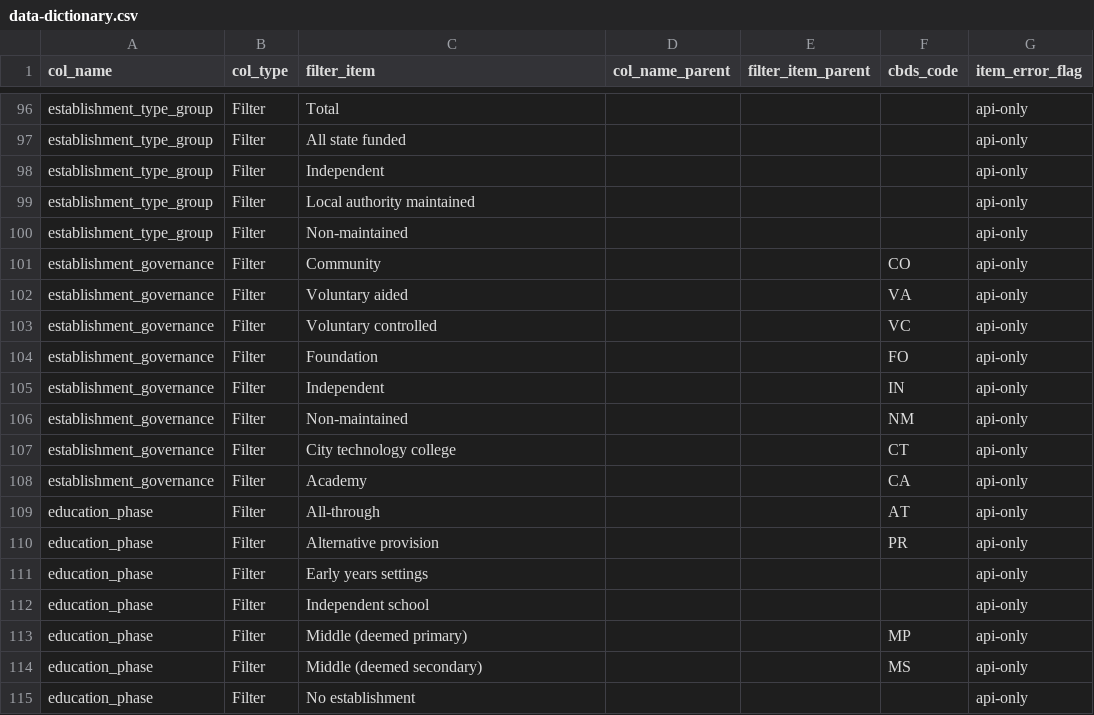
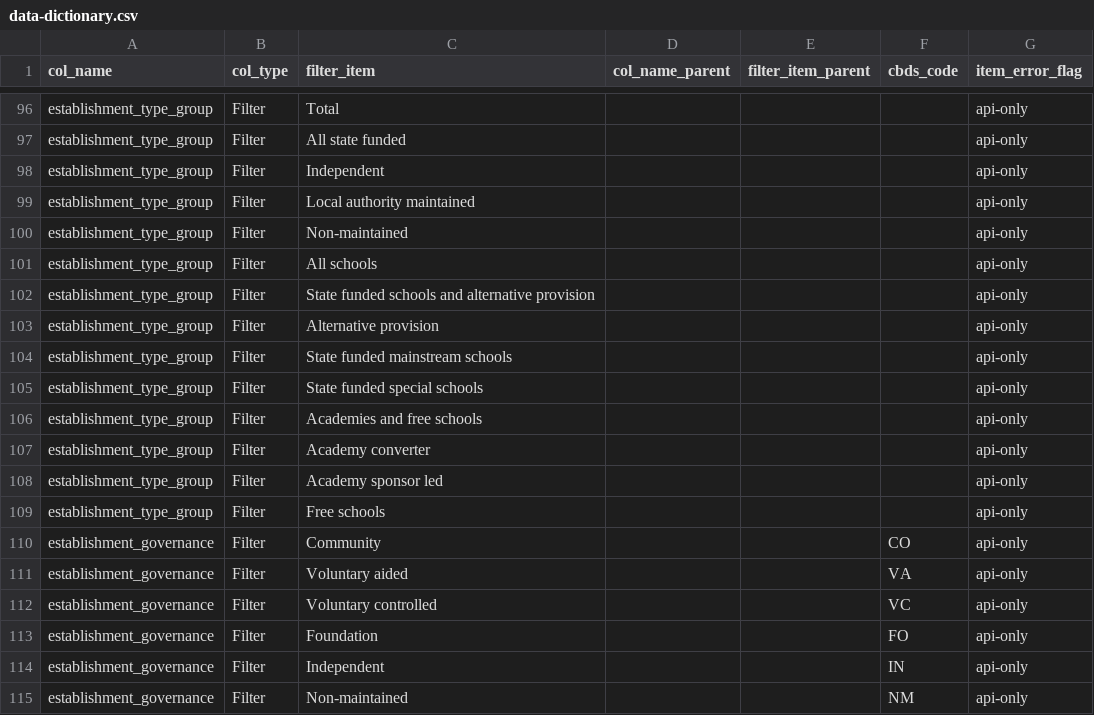
Before and after one commit to dfe-analytical-services/dfe-published-data-qa, a CSV file: data/data-dictionary.csv, drawn as a sheet; only a part is shown, gaps mark what is left out; the shorter side is filled out with more unchanged rows; the diff names each change by its address in the sheet, - before the commit and + after, or states it on an @@ line.

Commit message:
added more categories in the data dictionary for establishment type group

```diff
--- a/data/data-dictionary.csv
+++ b/data/data-dictionary.csv
+row 101: establishment_type_group | Filter | All schools |  |  |  | api-only
+row 102: establishment_type_group | Filter | State funded schools and alternative provision |  |  |  | api-only
+row 103: establishment_type_group | Filter | Alternative provision |  |  |  | api-only
+row 104: establishment_type_group | Filter | State funded mainstream schools |  |  |  | api-only
+row 105: establishment_type_group | Filter | State funded special schools |  |  |  | api-only
+row 106: establishment_type_group | Filter | Academies and free schools |  |  |  | api-only
+row 107: establishment_type_group | Filter | Academy converter |  |  |  | api-only
+row 108: establishment_type_group | Filter | Academy sponsor led |  |  |  | api-only
+row 109: establishment_type_group | Filter | Free schools |  |  |  | api-only
```
Also changed, not shown: 1 other file.
